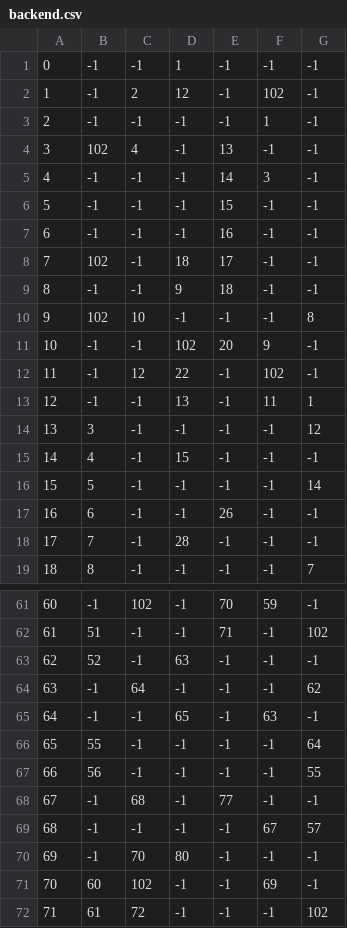
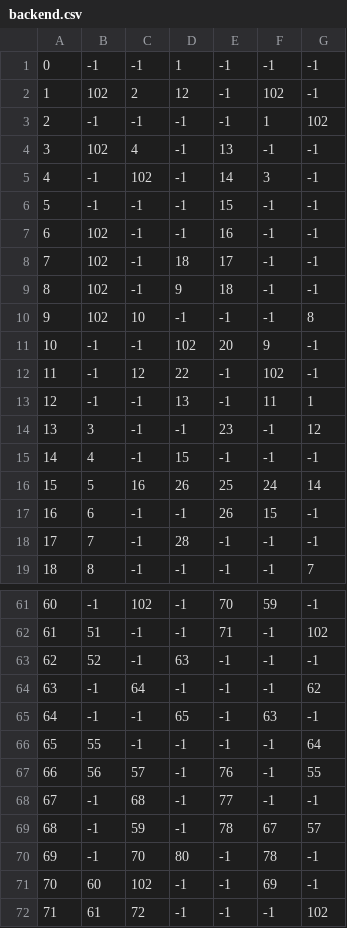
Before and after one commit to UP2005572/HoneycombMaze, a CSV file: Project/app/src/main/res/raw/backend.csv, drawn as a sheet; only a part is shown, gaps mark what is left out; the diff covers the shown part only.

```diff
--- a/Project/app/src/main/res/raw/backend.csv
+++ b/Project/app/src/main/res/raw/backend.csv
@@ -1,10 +1,10 @@
 0,-1,-1,1,-1,-1,-1
-1,-1,2,12,-1,102,-1
-2,-1,-1,-1,-1,1,-1
+1,102,2,12,-1,102,-1
+2,-1,-1,-1,-1,1,102
 3,102,4,-1,13,-1,-1
-4,-1,-1,-1,14,3,-1
+4,-1,102,-1,14,3,-1
 5,-1,-1,-1,15,-1,-1
-6,-1,-1,-1,16,-1,-1
+6,102,-1,-1,16,-1,-1
 7,102,-1,18,17,-1,-1
-8,-1,-1,9,18,-1,-1
+8,102,-1,9,18,-1,-1
 9,102,10,-1,-1,-1,8
@@ -13,6 +13,6 @@
 12,-1,-1,13,-1,11,1
-13,3,-1,-1,-1,-1,12
+13,3,-1,-1,23,-1,12
 14,4,-1,15,-1,-1,-1
-15,5,-1,-1,-1,-1,14
-16,6,-1,-1,26,-1,-1
+15,5,16,26,25,24,14
+16,6,-1,-1,26,15,-1
 17,7,-1,28,-1,-1,-1
@@ -66,6 +66,6 @@
 65,55,-1,-1,-1,-1,64
-66,56,-1,-1,-1,-1,55
+66,56,57,-1,76,-1,55
 67,-1,68,-1,77,-1,-1
-68,-1,-1,-1,-1,67,57
-69,-1,70,80,-1,-1,-1
+68,-1,59,-1,78,67,57
+69,-1,70,80,-1,78,-1
 70,60,102,-1,-1,69,-1
```
Also changed, not shown: 28 edited cells elsewhere in this file, 6 other files.
